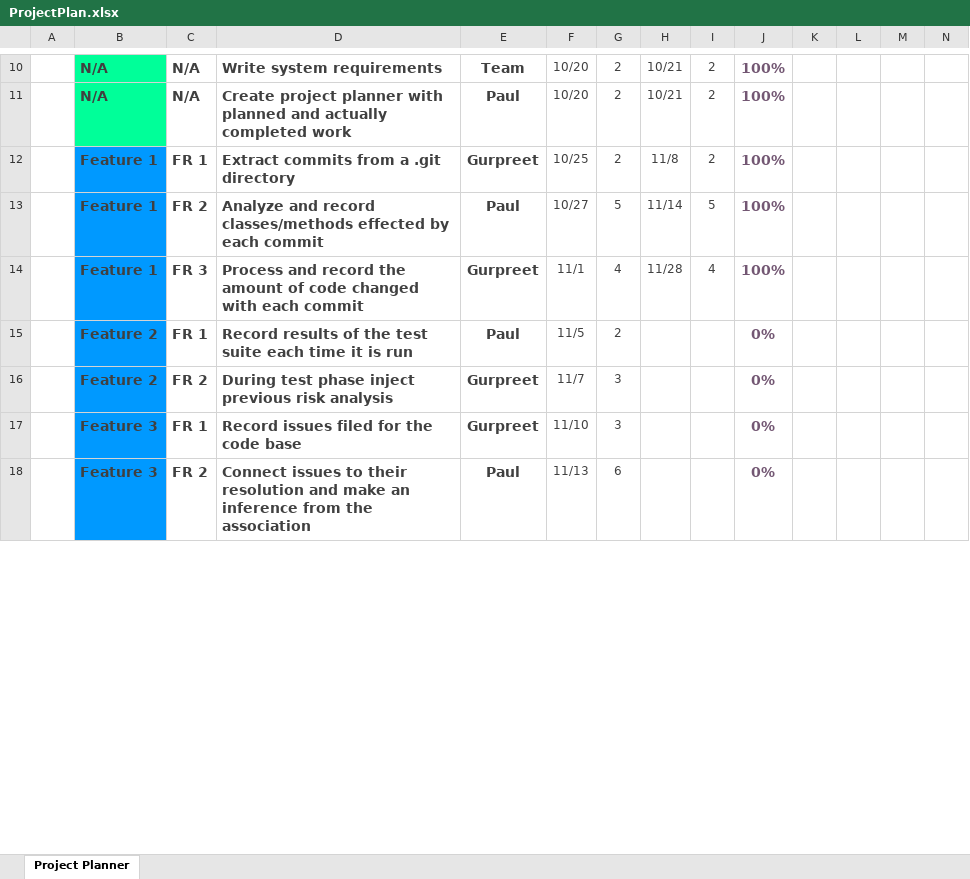
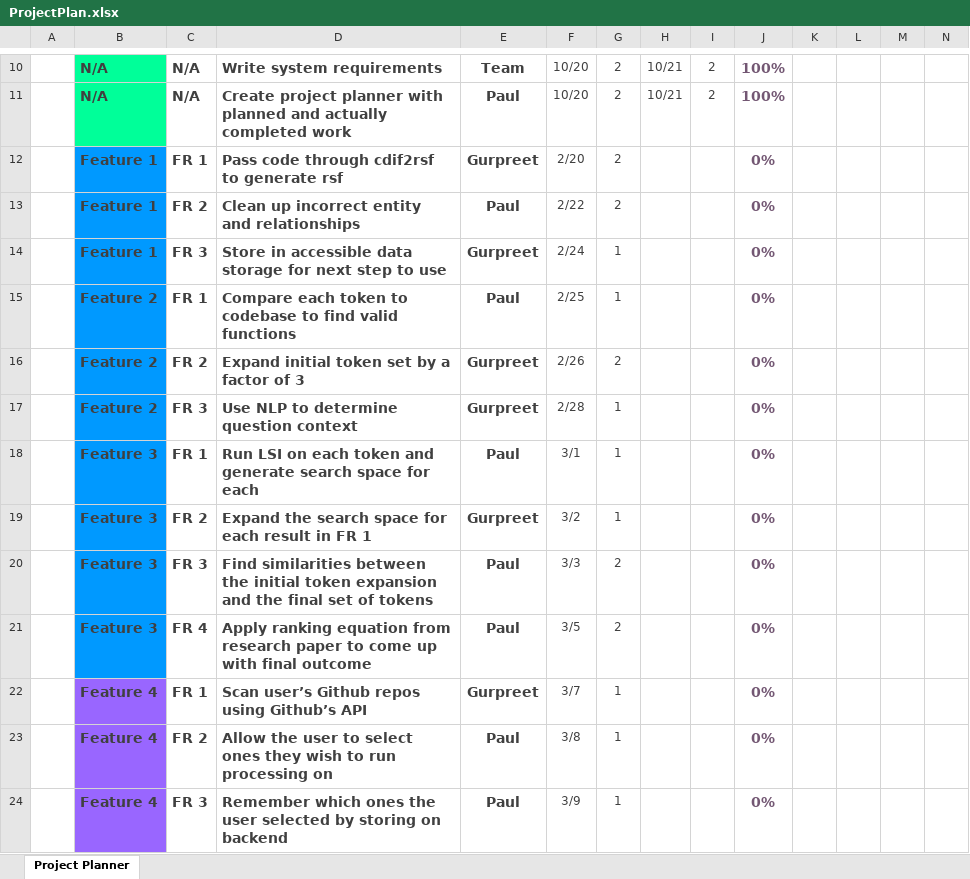
Before and after one commit to Guppster/Faulty, an Excel workbook: reports/images/ProjectPlan.xlsx, sheet Project Planner, drawn as a sheet; only a part is shown, gaps mark what is left out; values as stored, in another font and other column widths than the file's, no borders; conditional formats not drawn; removed rows and columns are numbered as before the commit, all else as after; rows hold the shown columns only; the diff covers the shown part only; the diff names each change by its address in the sheet, - before the commit and + after, or states it on an @@ line.

```diff
--- a/reports/images/ProjectPlan.xlsx (sheet Project Planner)
+++ b/reports/images/ProjectPlan.xlsx (sheet Project Planner)
-D12: Extract commits from a .git directory
+D12: Pass code through cdif2rsf to generate rsf
-F12: 10/25
+F12: 2/20
-H12: 11/8
+H12: (empty)
-I12: 2
+I12: (empty)
-J12: 100%
+J12: 0%
-row 13:  | Feature 1 | FR 2 | Analyze and record classes/methods effected by each commit | Paul | 10/27 | 5 | 11/14 | 5 | 100%
-row 14:  | Feature 1 | FR 3 | Process and record the amount of code changed with each commit | Gurpreet | 11/1 | 4 | 11/28 | 4 | 100%
+row 13:  | Feature 1 | FR 2 | Clean up incorrect entity and relationships | Paul | 2/22 | 2 |  |  | 0%
+row 14:  | Feature 1 | FR 3 | Store in accessible data storage for next step to use | Gurpreet | 2/24 | 1 |  |  | 0%
-D15: Record results of the test suite each time it is run
+D15: Compare each token to codebase to find valid functions
-F15: 11/5
+F15: 2/25
-G15: 2
+G15: 1
-D16: During test phase inject previous risk analysis
+D16: Expand initial token set by a factor of 3
-F16: 11/7
+F16: 2/26
-G16: 3
+G16: 2
+row 17:  | Feature 2 | FR 3 | Use NLP to determine question context | Gurpreet | 2/28 | 1 |  |  | 0%
+row 18:  | Feature 3 | FR 1 | Run LSI on each token and generate search space for each | Paul | 3/1 | 1 |  |  | 0%
+row 19:  | Feature 3 | FR 2 | Expand the search space for each result in FR 1 | Gurpreet | 3/2 | 1 |  |  | 0%
+row 20:  | Feature 3 | FR 3 | Find similarities between the initial token expansion and the final set of tokens | Paul | 3/3 | 2 |  |  | 0%
+row 21:  | Feature 3 | FR 4 | Apply ranking equation from research paper to come up with final outcome | Paul | 3/5 | 2 |  |  | 0%
-B22:B23: Feature 3
+B22:B23: Feature 4
-B22:B23 fill: #0099FF
+B22:B23 fill: #9966FF
-D22: Record issues filed for the code base
+D22: Scan user’s Github repos using Github’s API
-F22: 11/10
+F22: 3/7
-G22: 3
+G22: 1
-D23: Connect issues to their resolution and make an inference from the association
+D23: Allow the user to select ones they wish to run processing on
-F23: 11/13
+F23: 3/8
-G23: 6
+G23: 1
+row 24:  | Feature 4 | FR 3 | Remember which ones the user selected by storing on backend | Paul | 3/9 | 1 |  |  | 0%
```
Also changed, not shown: 3 added rows, 5 removed rows, 45 edited cells and cell formats elsewhere in this sheet, 1 other file.
